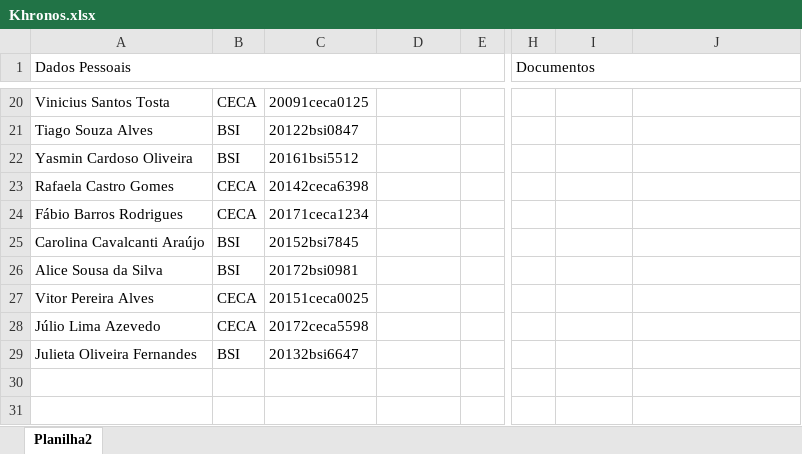
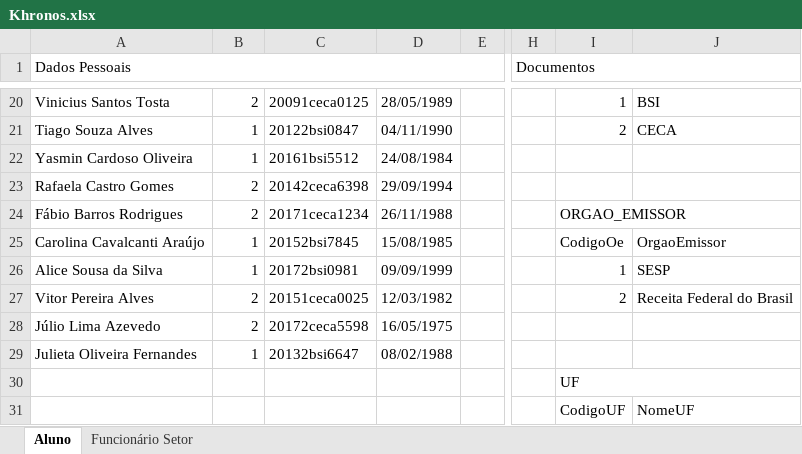
Before and after one commit to khronos-SDA/trab01, an Excel workbook: Modelo Entidade Relacionamento/Khronos.xlsx, sheet Aluno, drawn as a sheet; only a part is shown, gaps mark what is left out; values as stored, in another font and other column widths than the file's, no cell formats; charts and pictures not drawn; rows hold the shown columns only; the diff covers the shown part only; the diff names each change by its address in the sheet, - before the commit and + after, or states it on an @@ line.

```diff
--- a/Modelo Entidade Relacionamento/Khronos.xlsx (sheet Aluno)
+++ b/Modelo Entidade Relacionamento/Khronos.xlsx (sheet Aluno)
-sheet tab: Planilha2
+sheet tab: Aluno
+sheet tab: Funcionário Setor
-B20: CECA
+B20: 2
-D20: (empty)
+D20: 28/05/1989
-I20: (empty)
+I20: 1
-J20: (empty)
+J20: BSI
-B21:B22: BSI
+B21:B22: 1
-D21: (empty)
+D21: 04/11/1990
-I21: (empty)
+I21: 2
-J21: (empty)
+J21: CECA
-D22: (empty)
+D22: 24/08/1984
-B23:B24: CECA
+B23:B24: 2
-D23: (empty)
+D23: 29/09/1994
-D24: (empty)
+D24: 26/11/1988
-I24: (empty)
+I24: ORGAO_EMISSOR
+I24:J24 merged
-B25:B26: BSI
+B25:B26: 1
-D25: (empty)
+D25: 15/08/1985
-I25: (empty)
+I25: CodigoOe
-J25: (empty)
+J25: OrgaoEmissor
-D26: (empty)
+D26: 09/09/1999
-I26: (empty)
+I26: 1
-J26: (empty)
+J26: SESP
-B27:B28: CECA
+B27:B28: 2
-D27: (empty)
+D27: 12/03/1982
-I27: (empty)
+I27: 2
-J27: (empty)
+J27: Receita Federal do Brasil
-D28: (empty)
+D28: 16/05/1975
-B29: BSI
+B29: 1
-D29: (empty)
+D29: 08/02/1988
-I30: (empty)
+I30: UF
+I30:J30 merged
-row 31: (empty)
+row 31:  |  |  |  |  |  | CodigoUF | NomeUF
```
Also changed, not shown: 55 added rows, 21 removed rows, 102 edited cells and merged cells elsewhere in this sheet, cell formats, formulas that keep their value, charts or pictures.
